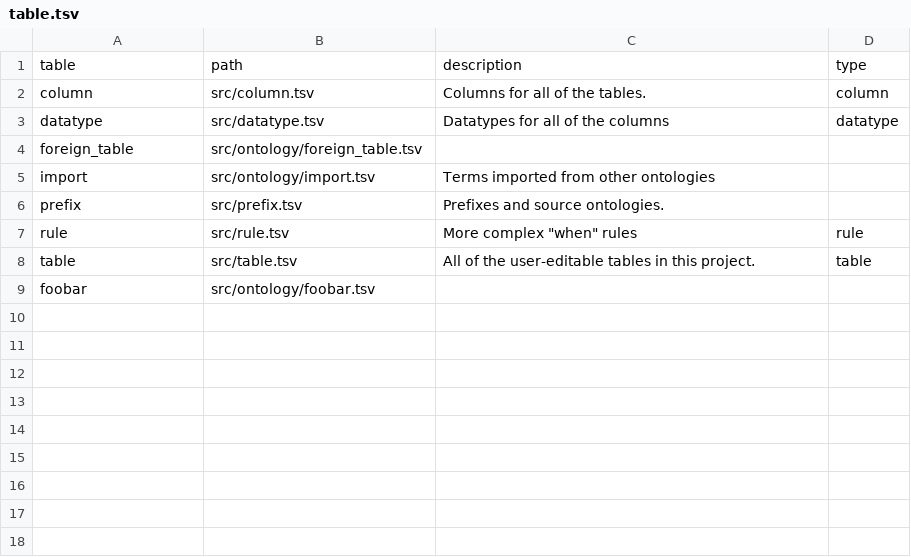
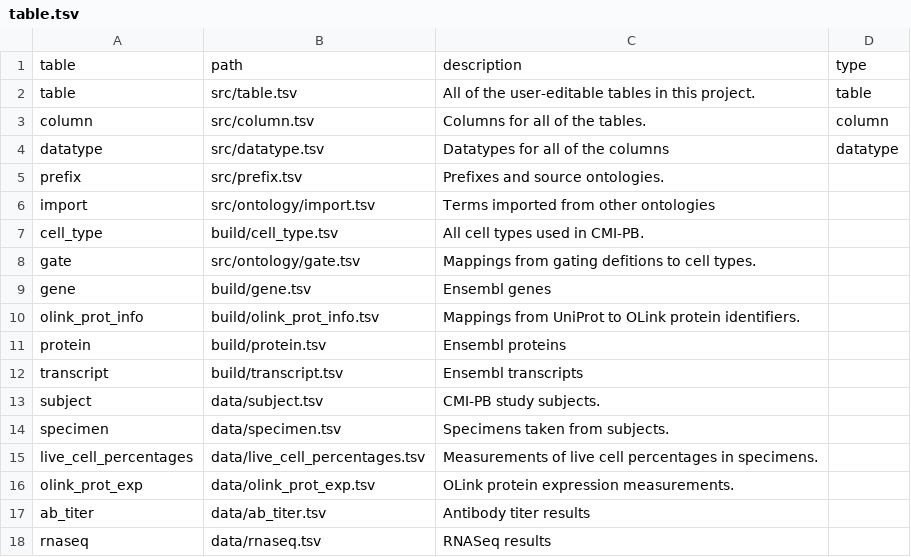
Before and after one commit to jamesaoverton/cmi-pb-terminology, a TSV file: src/table.tsv, drawn as a sheet.

```diff
--- a/src/table.tsv
+++ b/src/table.tsv
@@ -1,9 +1,18 @@
 table	path	description	type
+table	src/table.tsv	All of the user-editable tables in this project.	table
 column	src/column.tsv	Columns for all of the tables.	column
 datatype	src/datatype.tsv	Datatypes for all of the columns	datatype
-foreign_table	src/ontology/foreign_table.tsv		
+prefix	src/prefix.tsv	Prefixes and source ontologies.	
 import	src/ontology/import.tsv	Terms imported from other ontologies	
-prefix	src/prefix.tsv	Prefixes and source ontologies.	
-rule	src/rule.tsv	More complex "when" rules	rule
-table	src/table.tsv	All of the user-editable tables in this project.	table
-foobar	src/ontology/foobar.tsv		
+cell_type	build/cell_type.tsv	All cell types used in CMI-PB.	
+gate	src/ontology/gate.tsv	Mappings from gating defitions to cell types.	
+gene	build/gene.tsv	Ensembl genes	
+olink_prot_info	build/olink_prot_info.tsv	Mappings from UniProt to OLink protein identifiers.	
+protein	build/protein.tsv	Ensembl proteins	
+transcript	build/transcript.tsv	Ensembl transcripts	
+subject	data/subject.tsv	CMI-PB study subjects.	
+specimen	data/specimen.tsv	Specimens taken from subjects.	
+live_cell_percentages	data/live_cell_percentages.tsv	Measurements of live cell percentages in specimens.	
+olink_prot_exp	data/olink_prot_exp.tsv	OLink protein expression measurements.	
+ab_titer	data/ab_titer.tsv	Antibody titer results	
+rnaseq	data/rnaseq.tsv	RNASeq results	
```
Also changed, not shown: src/column.tsv, src/datatype.tsv, 3 other files.
